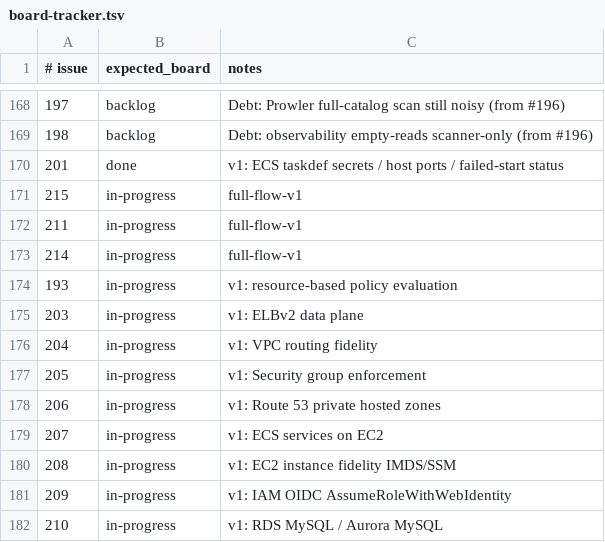
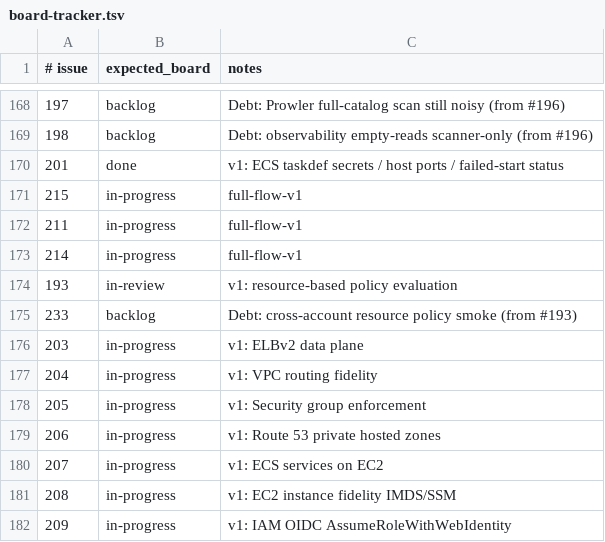
Before and after one commit to kgz/stackwrangler, a TSV file: bin/board-tracker.tsv, drawn as a sheet; only a part is shown, gaps mark what is left out; the shorter side is filled out with more unchanged rows.

Commit message:
Enforce Secrets Manager, KMS, and S3 resource policies.

```diff
--- a/bin/board-tracker.tsv
+++ b/bin/board-tracker.tsv
@@ -173,3 +173,4 @@
 214	in-progress	full-flow-v1
-193	in-progress	v1: resource-based policy evaluation
+193	in-review	v1: resource-based policy evaluation
+233	backlog	Debt: cross-account resource policy smoke (from #193)
 203	in-progress	v1: ELBv2 data plane
```
Also changed, not shown: 7 other files.
